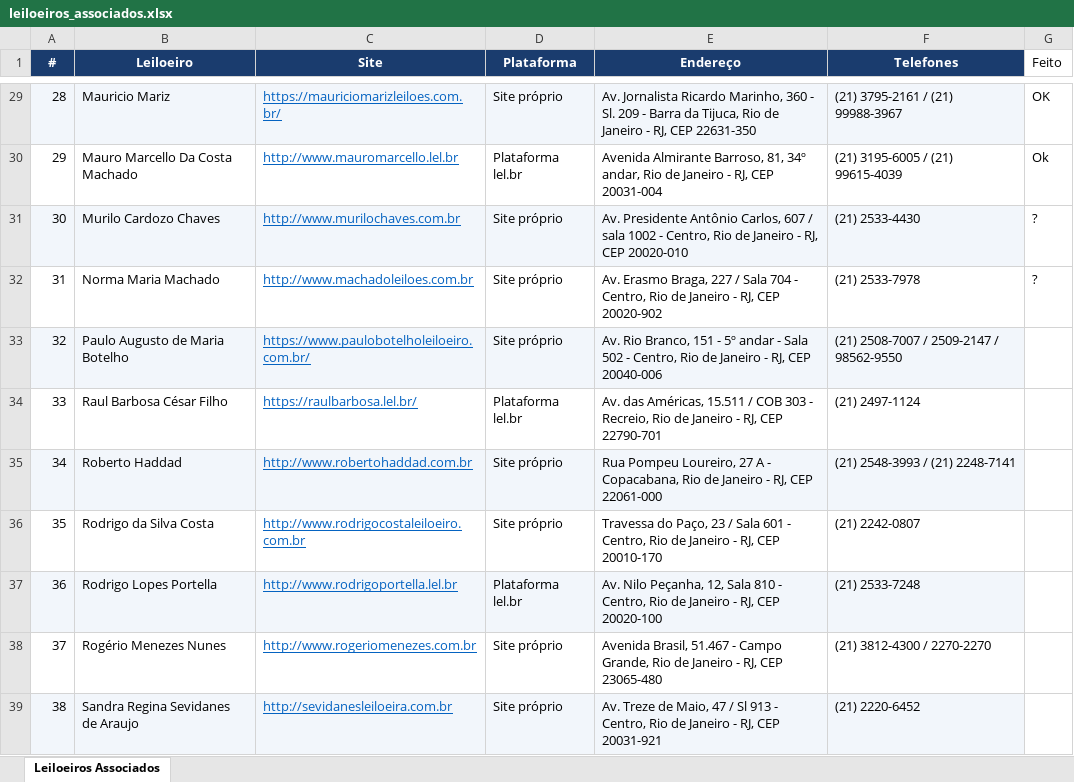
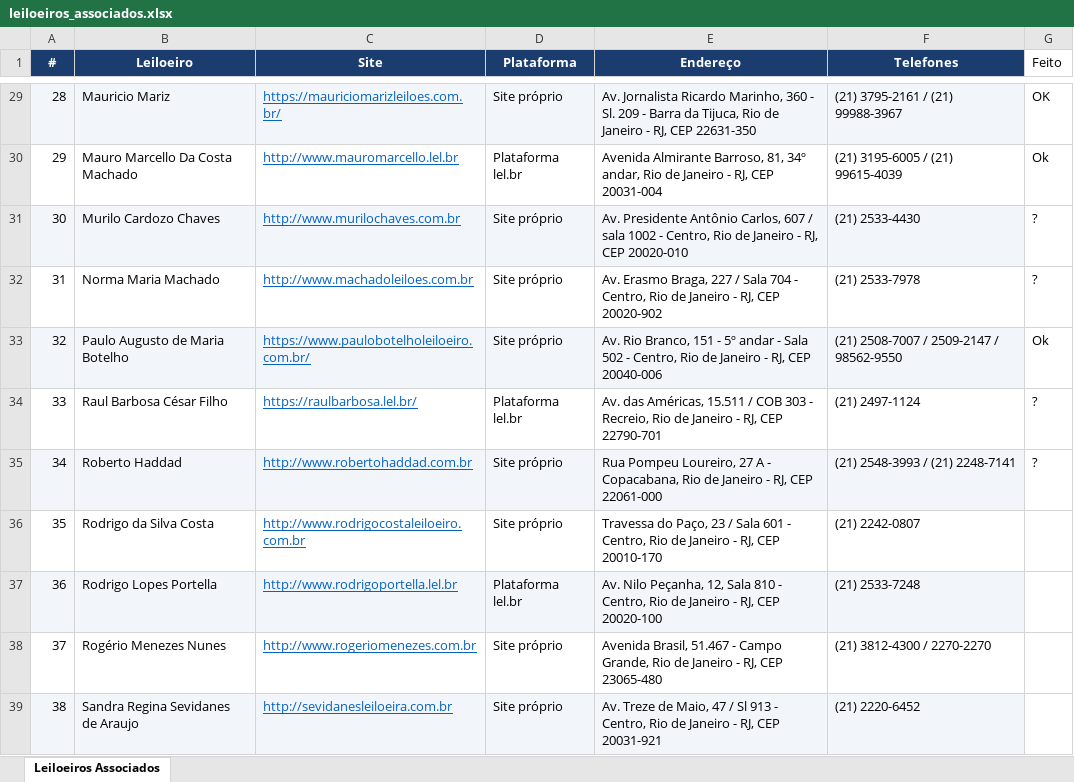
Before and after one commit to fbenevolo/leilao_etl, an Excel workbook: leiloeiros_associados.xlsx, sheet Leiloeiros Associados, drawn as a sheet; only a part is shown, gaps mark what is left out; values as stored, in another font and other column widths than the file's, no borders; the diff names each change by its address in the sheet, - before the commit and + after, or states it on an @@ line.

```diff
--- a/leiloeiros_associados.xlsx (sheet Leiloeiros Associados)
+++ b/leiloeiros_associados.xlsx (sheet Leiloeiros Associados)
-G33 (Feito): (empty)
+G33 (Feito): Ok
-G34:G35 (Feito): (empty)
+G34:G35 (Feito): ?
```
Also changed, not shown: 6 other files.
